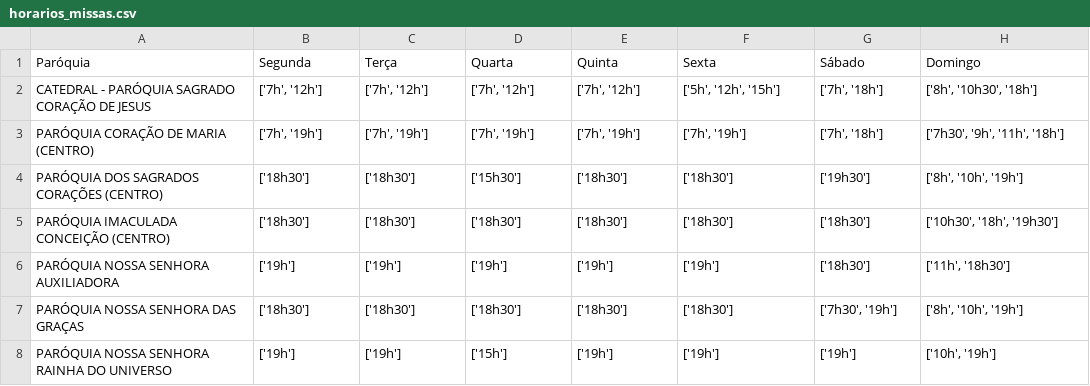
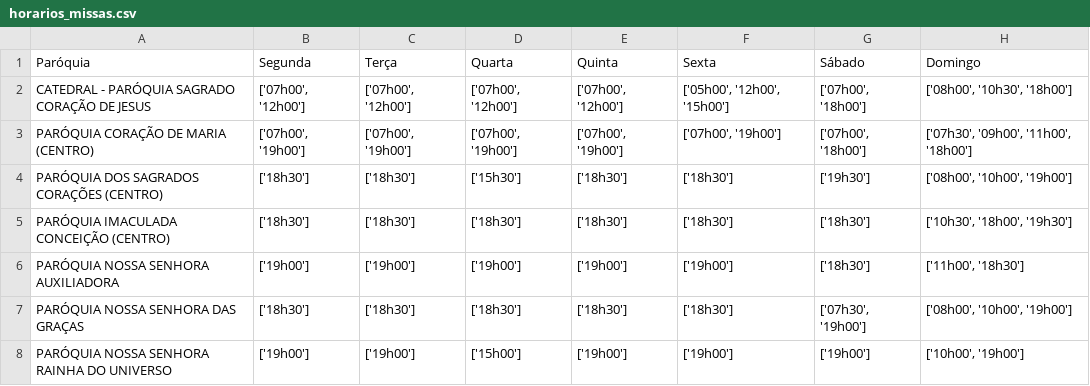
Before and after one commit to santahora/santahora, a CSV file: horarios_missas.csv, drawn as a sheet; only a part is shown; the diff covers the shown part only.

Commit message:
Update horarios_missas.csv

```diff
--- a/horarios_missas.csv
+++ b/horarios_missas.csv
@@ -1,8 +1,8 @@
 Paróquia,Segunda,Terça,Quarta,Quinta,Sexta,Sábado,Domingo
-CATEDRAL - PARÓQUIA SAGRADO CORAÇÃO DE JESUS,"['7h', '12h']","['7h', '12h']","['7h', '12h']","['7h', '12h']","['5h', '12h', '15h']","['7h', '18h']","['8h', '10h30', '18h']"
-PARÓQUIA CORAÇÃO DE MARIA (CENTRO),"['7h', '19h']","['7h', '19h']","['7h', '19h']","['7h', '19h']","['7h', '19h']","['7h', '18h']","['7h30', '9h', '11h', '18h']"
-PARÓQUIA DOS SAGRADOS CORAÇÕES (CENTRO),['18h30'],['18h30'],['15h30'],['18h30'],['18h30'],['19h30'],"['8h', '10h', '19h']"
-PARÓQUIA IMACULADA CONCEIÇÃO (CENTRO),['18h30'],['18h30'],['18h30'],['18h30'],['18h30'],['18h30'],"['10h30', '18h', '19h30']"
-PARÓQUIA NOSSA SENHORA AUXILIADORA,['19h'],['19h'],['19h'],['19h'],['19h'],['18h30'],"['11h', '18h30']"
-PARÓQUIA NOSSA SENHORA DAS GRAÇAS,['18h30'],['18h30'],['18h30'],['18h30'],['18h30'],"['7h30', '19h']","['8h', '10h', '19h']"
-PARÓQUIA NOSSA SENHORA RAINHA DO UNIVERSO,['19h'],['19h'],['15h'],['19h'],['19h'],['19h'],"['10h', '19h']"
+CATEDRAL - PARÓQUIA SAGRADO CORAÇÃO DE JESUS,"['07h00', '12h00']","['07h00', '12h00']","['07h00', '12h00']","['07h00', '12h00']","['05h00', '12h00', '15h00']","['07h00', '18h00']","['08h00', '10h30', '18h00']"
+PARÓQUIA CORAÇÃO DE MARIA (CENTRO),"['07h00', '19h00']","['07h00', '19h00']","['07h00', '19h00']","['07h00', '19h00']","['07h00', '19h00']","['07h00', '18h00']","['07h30', '09h00', '11h00', '18h00']"
+PARÓQUIA DOS SAGRADOS CORAÇÕES (CENTRO),['18h30'],['18h30'],['15h30'],['18h30'],['18h30'],['19h30'],"['08h00', '10h00', '19h00']"
+PARÓQUIA IMACULADA CONCEIÇÃO (CENTRO),['18h30'],['18h30'],['18h30'],['18h30'],['18h30'],['18h30'],"['10h30', '18h00', '19h30']"
+PARÓQUIA NOSSA SENHORA AUXILIADORA,['19h00'],['19h00'],['19h00'],['19h00'],['19h00'],['18h30'],"['11h00', '18h30']"
+PARÓQUIA NOSSA SENHORA DAS GRAÇAS,['18h30'],['18h30'],['18h30'],['18h30'],['18h30'],"['07h30', '19h00']","['08h00', '10h00', '19h00']"
+PARÓQUIA NOSSA SENHORA RAINHA DO UNIVERSO,['19h00'],['19h00'],['15h00'],['19h00'],['19h00'],['19h00'],"['10h00', '19h00']"
```
Also changed, not shown: 13 edited cells elsewhere in this file.
